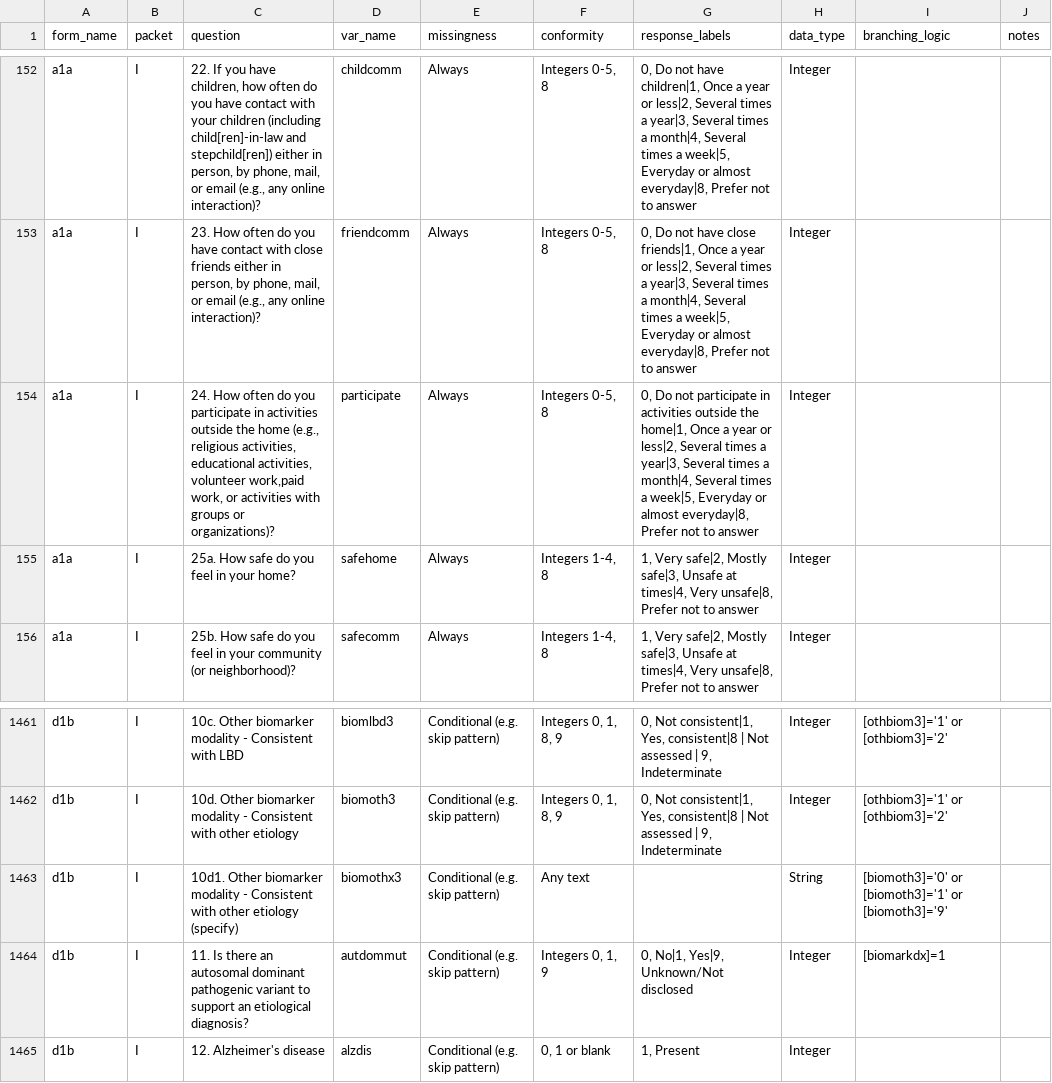
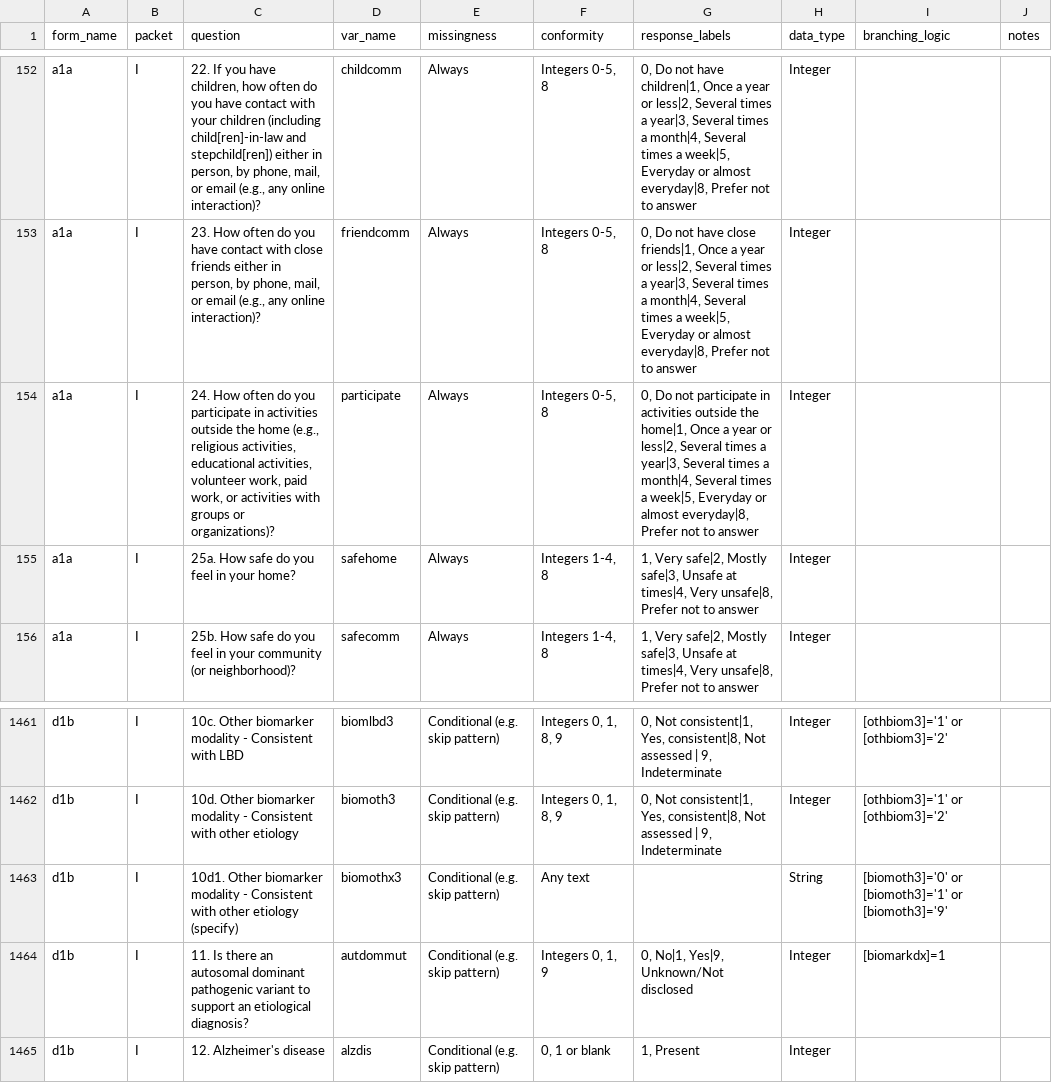
Before and after one commit to HusseinYassineMD/ClinicalCore_Aim1, a CSV file: data/rppr-data-package/USC ADRC UDS Harmonized/NACC Data Dictionaries/uds-v4-ivp-ded-10132026.csv (was data/rppr-data-package/USC ADRC UDS Harmonized/NACC Data Dictionaries/uds-v4-ivp-ded-08122026.csv), drawn as a sheet; only a part is shown, gaps mark what is left out; the diff covers the shown part only; the diff names each change by its address in the sheet, - before the commit and + after, or states it on an @@ line.

```diff
--- a/data/rppr-data-package/USC ADRC UDS Harmonized/NACC Data Dictionaries/uds-v4-ivp-ded-08122026.csv
+++ b/data/rppr-data-package/USC ADRC UDS Harmonized/NACC Data Dictionaries/uds-v4-ivp-ded-10132026.csv
-C154 (question): …activities, volunteer work,paid work, or…
+C154 (question): …activities, volunteer work, paid work, or…
-G1461:G1462 (response_labels): …consistent|1, Yes, consistent|8 | Not assessed…
+G1461:G1462 (response_labels): …consistent|1, Yes, consistent|8, Not assessed…
```
Also changed, not shown: 36 edited cells elsewhere in this file, 17 other files.
